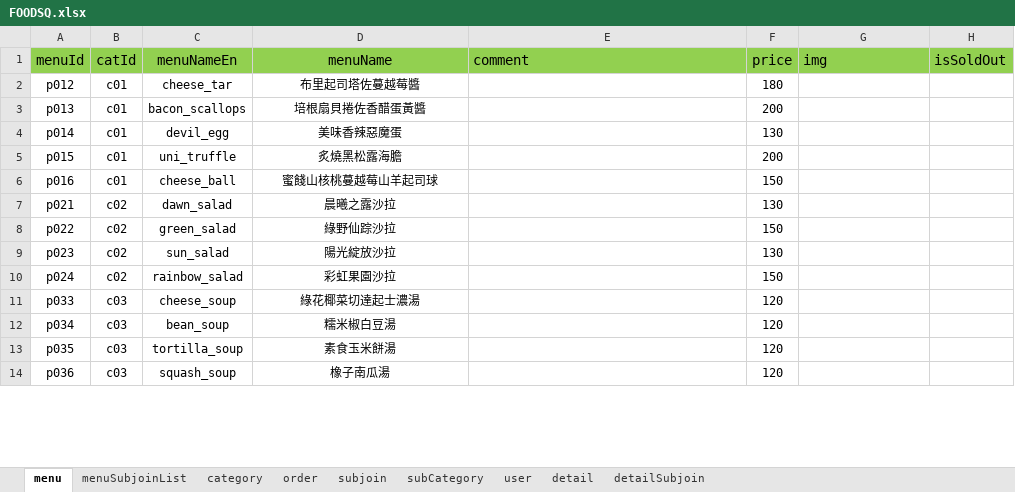
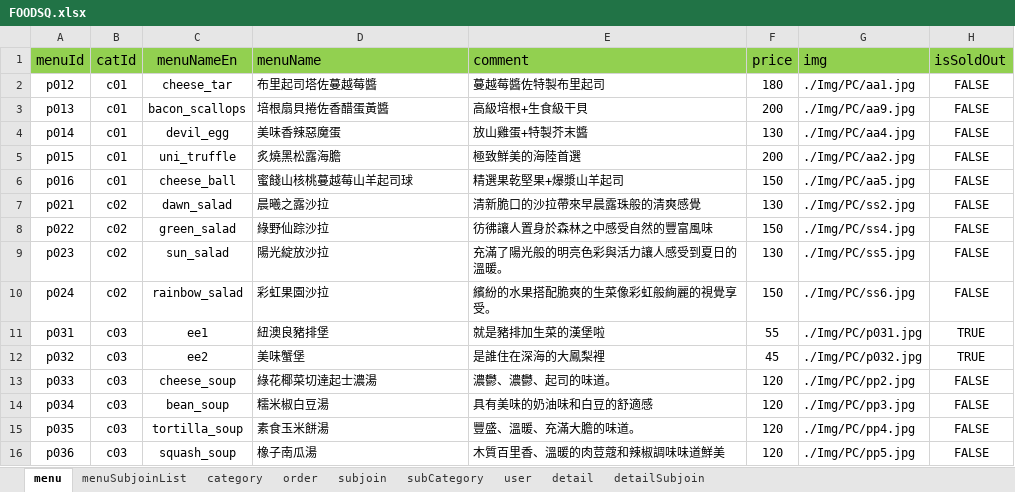
Before and after one commit to sunnylin0/FoodTT, an Excel workbook: database/FOODSQ.xlsx, sheet menu, drawn as a sheet; only a part is shown; values as stored, in another font and other column widths than the file's, no borders; addresses are those after the commit; the diff covers the shown part only; the diff names each change by its address in the sheet, - before the commit and + after, or states it on an @@ line.

```diff
--- a/database/FOODSQ.xlsx (sheet menu)
+++ b/database/FOODSQ.xlsx (sheet menu)
-D1:D10 alignment: center
+D1:D10 alignment: left
-E2 (comment): (empty)
+E2 (comment): 蔓越莓醬佐特製布里起司
-G2 (img): (empty)
+G2 (img): ./Img/PC/aa1.jpg
-H2:H10 (isSoldOut): (empty)
+H2:H10 (isSoldOut): FALSE
-E3 (comment): (empty)
+E3 (comment): 高級培根+生食級干貝
-G3 (img): (empty)
+G3 (img): ./Img/PC/aa9.jpg
-E4 (comment): (empty)
+E4 (comment): 放山雞蛋+特製芥末醬
-G4 (img): (empty)
+G4 (img): ./Img/PC/aa4.jpg
-E5 (comment): (empty)
+E5 (comment): 極致鮮美的海陸首選
-G5 (img): (empty)
+G5 (img): ./Img/PC/aa2.jpg
-E6 (comment): (empty)
+E6 (comment): 精選果乾堅果+爆漿山羊起司
-G6 (img): (empty)
+G6 (img): ./Img/PC/aa5.jpg
-E7 (comment): (empty)
+E7 (comment): 清新脆口的沙拉帶來早晨露珠般的清爽感覺
-G7 (img): (empty)
+G7 (img): ./Img/PC/ss2.jpg
-E8 (comment): (empty)
+E8 (comment): 彷彿讓人置身於森林之中感受自然的豐富風味
-G8 (img): (empty)
+G8 (img): ./Img/PC/ss4.jpg
-E9 (comment): (empty)
+E9 (comment): 充滿了陽光般的明亮色彩與活力讓人感受到夏日的溫暖。
-G9 (img): (empty)
+G9 (img): ./Img/PC/ss5.jpg
-E10 (comment): (empty)
+E10 (comment): 繽紛的水果搭配脆爽的生菜像彩虹般絢麗的視覺享受。
-G10 (img): (empty)
+G10 (img): ./Img/PC/ss6.jpg
+row 11: p031 | c03 | ee1 | 紐澳良豬排堡 | 就是豬排加生菜的漢堡啦 | 55 | ./Img/PC/p031.jpg | TRUE
+row 12: p032 | c03 | ee2 | 美味蟹堡 | 是誰住在深海的大鳳梨裡 | 45 | ./Img/PC/p032.jpg | TRUE
-D13:D16 alignment: center
+D13:D16 alignment: left
-E13 (comment): (empty)
+E13 (comment): 濃鬱、濃鬱、起司的味道。
-G13 (img): (empty)
+G13 (img): ./Img/PC/pp2.jpg
-H13:H16 (isSoldOut): (empty)
+H13:H16 (isSoldOut): FALSE
-E14 (comment): (empty)
+E14 (comment): 具有美味的奶油味和白豆的舒適感
-G14 (img): (empty)
+G14 (img): ./Img/PC/pp3.jpg
-E15 (comment): (empty)
+E15 (comment): 豐盛、溫暖、充滿大膽的味道。
-G15 (img): (empty)
+G15 (img): ./Img/PC/pp4.jpg
-E16 (comment): (empty)
+E16 (comment): 木質百里香、溫暖的肉荳蔻和辣椒調味味道鮮美
-G16 (img): (empty)
+G16 (img): ./Img/PC/pp5.jpg
```
Also changed, not shown: 45 edited cells and cell formats elsewhere in this sheet, sheet detail, sheet menuSubjoinList, sheet order, sheet user, sheet subjoin, sheet subCategory, 1 other file.
